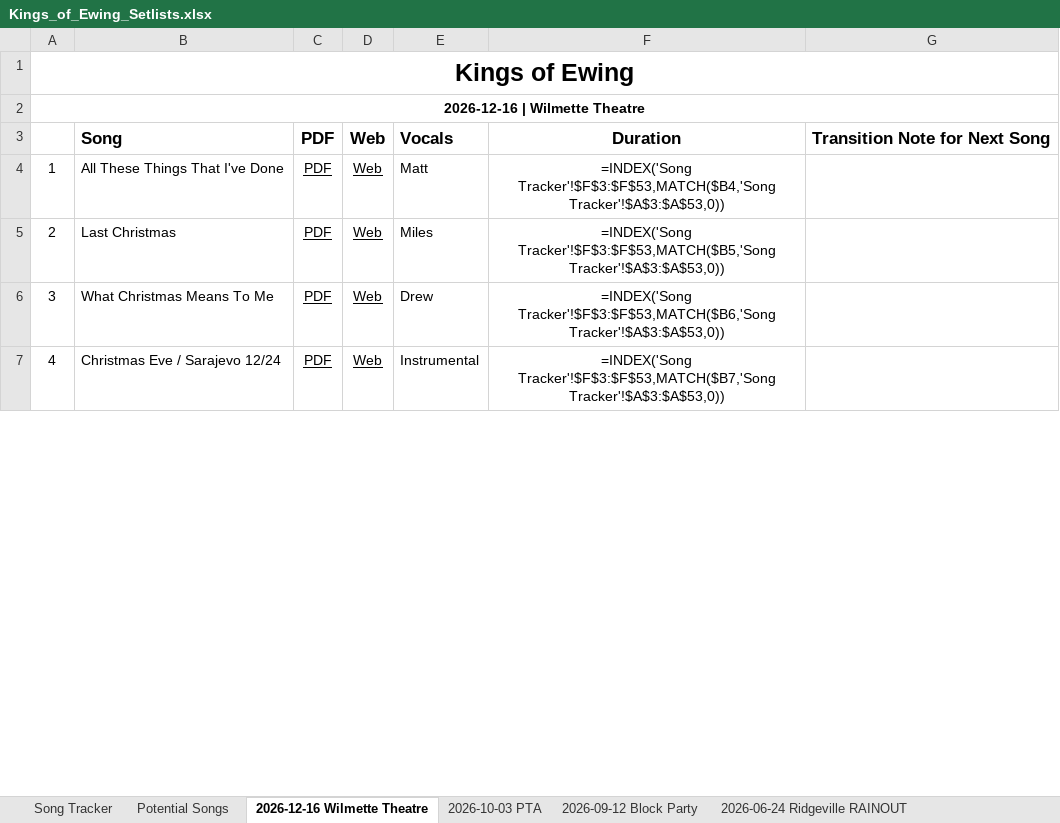
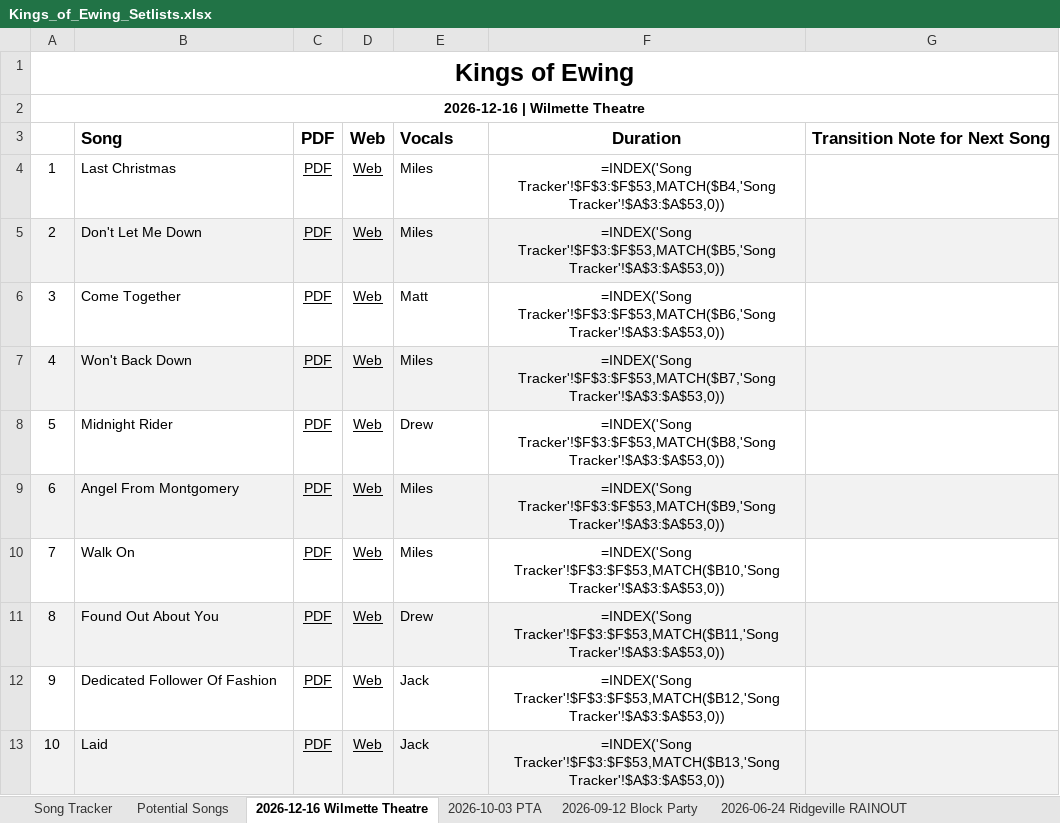
Before and after one commit to kingsofewing/rock, an Excel workbook: docs/setlists/Kings_of_Ewing_Setlists.xlsx, sheet 2026-12-16 Wilmette Theatre, drawn as a sheet; only a part is shown; values as stored, in another font and other column widths than the file's, no borders; formulas without a stored value are shown as written; the diff covers the shown part only; the diff names each change by its address in the sheet, - before the commit and + after, or states it on an @@ line.

```diff
--- a/docs/setlists/Kings_of_Ewing_Setlists.xlsx (sheet 2026-12-16 Wilmette Theatre)
+++ b/docs/setlists/Kings_of_Ewing_Setlists.xlsx (sheet 2026-12-16 Wilmette Theatre)
-B4: All These Things That I've Done
+B4: Last Christmas
-E4: Matt
+E4: Miles
-A5:G5 fill: none
+A5:G5 fill: #F2F2F2
-B5: Last Christmas
+B5: Don't Let Me Down
-B6: What Christmas Means To Me
+B6: Come Together
-E6: Drew
+E6: Matt
-A7:G7 fill: none
+A7:G7 fill: #F2F2F2
-B7: Christmas Eve / Sarajevo 12/24
+B7: Won't Back Down
-E7: Instrumental
+E7: Miles
+row 8: 5 | Midnight Rider | PDF | Web | Drew | =INDEX('Song Tracker'!$F$3:$F$53,MATCH($B8,'Song Tracker'!$A$3:$A$53,0))
+row 9: 6 | Angel From Montgomery | PDF | Web | Miles | =INDEX('Song Tracker'!$F$3:$F$53,MATCH($B9,'Song Tracker'!$A$3:$A$53,0))
+row 10: 7 | Walk On | PDF | Web | Miles | =INDEX('Song Tracker'!$F$3:$F$53,MATCH($B10,'Song Tracker'!$A$3:$A$53,0))
+row 11: 8 | Found Out About You | PDF | Web | Drew | =INDEX('Song Tracker'!$F$3:$F$53,MATCH($B11,'Song Tracker'!$A$3:$A$53,0))
+row 12: 9 | Dedicated Follower Of Fashion | PDF | Web | Jack | =INDEX('Song Tracker'!$F$3:$F$53,MATCH($B12,'Song Tracker'!$A$3:$A$53,0))
+row 13: 10 | Laid | PDF | Web | Jack | =INDEX('Song Tracker'!$F$3:$F$53,MATCH($B13,'Song Tracker'!$A$3:$A$53,0))
```
Also changed, not shown: 20 added rows and 1 edited cell elsewhere in this sheet, sheet Song Tracker.
